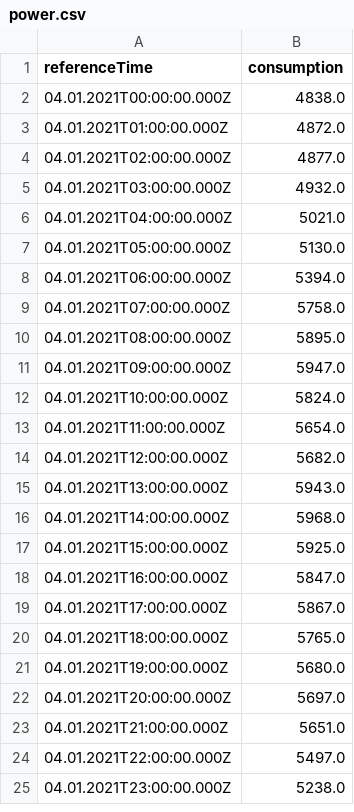
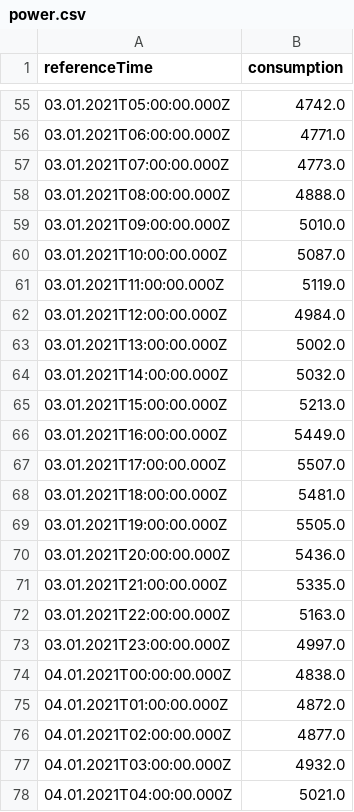
Before and after one commit to InfurnoHD/statistikkprosjekt, a CSV file: power.csv, drawn as a sheet; only a part is shown, gaps mark what is left out; the shorter side is filled out with more unchanged rows; the diff covers the shown part only.

```diff
--- a/power.csv
+++ b/power.csv
@@ -2 +55,20 @@ referenceTime,consumption
+03.01.2021T05:00:00.000Z,4742.0
+03.01.2021T06:00:00.000Z,4771.0
+03.01.2021T07:00:00.000Z,4773.0
+03.01.2021T08:00:00.000Z,4888.0
+03.01.2021T09:00:00.000Z,5010.0
+03.01.2021T10:00:00.000Z,5087.0
+03.01.2021T11:00:00.000Z,5119.0
+03.01.2021T12:00:00.000Z,4984.0
+03.01.2021T13:00:00.000Z,5002.0
+03.01.2021T14:00:00.000Z,5032.0
+03.01.2021T15:00:00.000Z,5213.0
+03.01.2021T16:00:00.000Z,5449.0
+03.01.2021T17:00:00.000Z,5507.0
+03.01.2021T18:00:00.000Z,5481.0
+03.01.2021T19:00:00.000Z,5505.0
+03.01.2021T20:00:00.000Z,5436.0
+03.01.2021T21:00:00.000Z,5335.0
+03.01.2021T22:00:00.000Z,5163.0
+03.01.2021T23:00:00.000Z,4997.0
 04.01.2021T00:00:00.000Z,4838.0
```
Also changed, not shown: 53 added rows elsewhere in this file, NO2_2021.csv, combined_data.csv.
